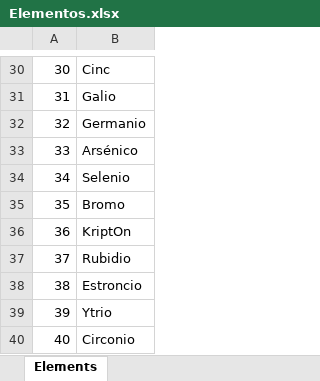
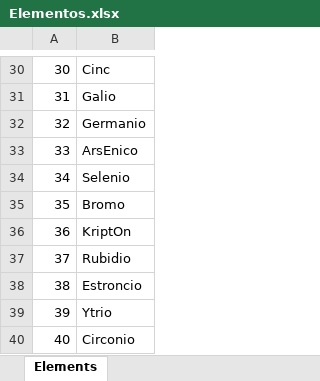
Before and after one commit to Pabloms94/TFG, an Excel workbook: data/Elementos.xlsx, sheet Elements, drawn as a sheet; only a part is shown, gaps mark what is left out; values as stored, in another font and other column widths than the file's, no borders; the diff names each change by its address in the sheet, - before the commit and + after, or states it on an @@ line.

Commit message:
Corrección tildes y ñ's para buen funcionamiento en Linux

```diff
--- a/data/Elementos.xlsx (sheet Elements)
+++ b/data/Elementos.xlsx (sheet Elements)
-B33: Arsénico
+B33: ArsEnico
```
